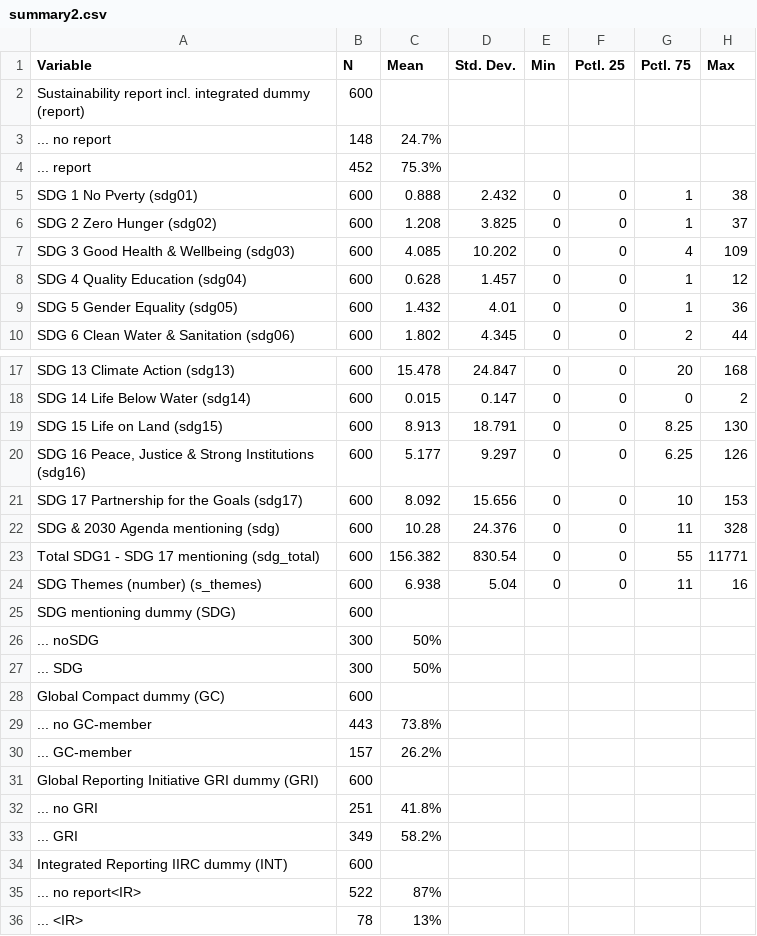
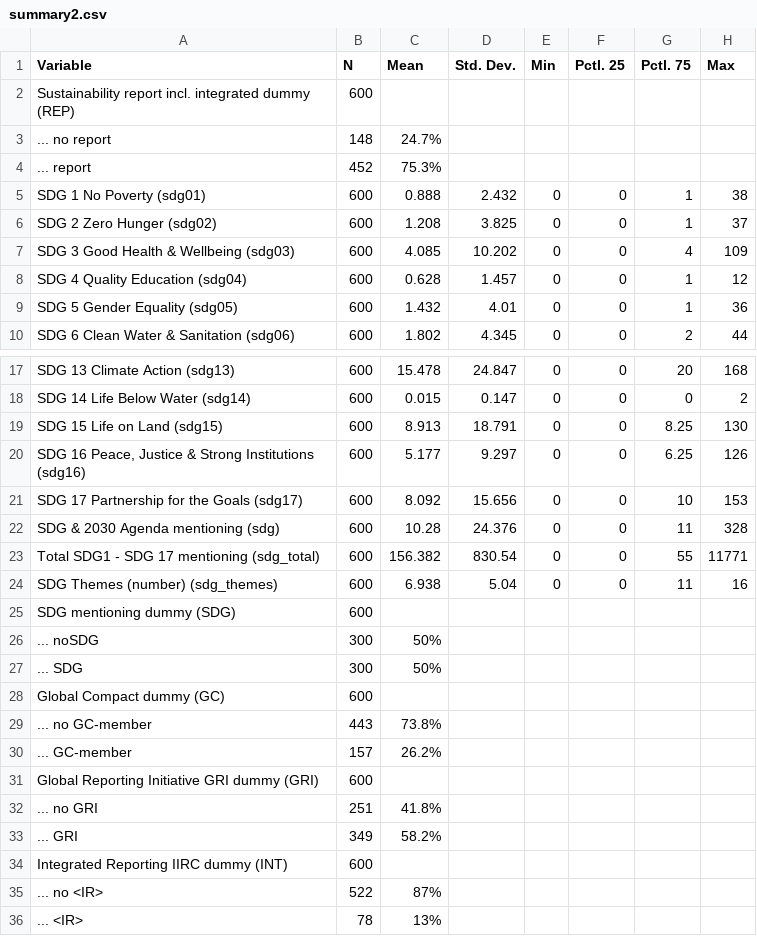
Before and after one commit to jwhwaal/SDG_tax, a CSV file: summary2.csv, drawn as a sheet; only a part is shown, gaps mark what is left out.

```diff
--- a/summary2.csv
+++ b/summary2.csv
@@ -1,6 +1,6 @@
 "Variable","N","Mean","Std. Dev.","Min","Pctl. 25","Pctl. 75","Max"
-"Sustainability report incl. integrated dummy (report)","600","","","","","",""
+"Sustainability report incl. integrated dummy (REP)","600","","","","","",""
 "... no report","148","24.7%","","","","",""
 "... report","452","75.3%","","","","",""
-"SDG  1 No Pverty (sdg01)","600","0.888","2.432","0","0","1","38"
+"SDG  1 No Poverty (sdg01)","600","0.888","2.432","0","0","1","38"
 "SDG  2 Zero Hunger (sdg02)","600","1.208","3.825","0","0","1","37"
@@ -23,3 +23,3 @@
 "Total SDG1 - SDG 17 mentioning (sdg_total)","600","156.382","830.54","0","0","55","11771"
-"SDG Themes (number) (s_themes)","600","6.938","5.04","0","0","11","16"
+"SDG Themes (number) (sdg_themes)","600","6.938","5.04","0","0","11","16"
 "SDG mentioning dummy (SDG)","600","","","","","",""
@@ -34,3 +34,3 @@
 "Integrated Reporting IIRC dummy (INT)","600","","","","","",""
-"... no report<IR>","522","87%","","","","",""
+"... no <IR>","522","87%","","","","",""
 "... <IR>","78","13%","","","","",""
```
Also changed, not shown: cormat1.csv, summary1.csv, 10 other files.
